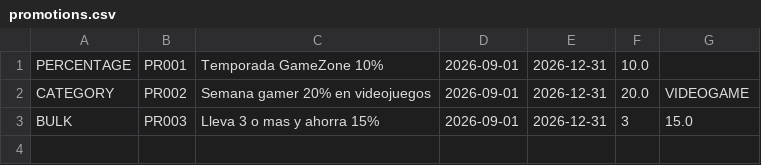
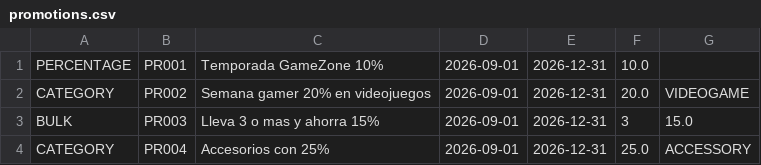
Before and after one commit to kjhosepmercadom/GameZoneUnicesar, a CSV file: data/promotions.csv, drawn as a sheet.

Commit message:
chore: add an accessory category promotion to the preloaded data

```diff
--- a/data/promotions.csv
+++ b/data/promotions.csv
@@ -3 +3,2 @@ CATEGORY;PR002;Semana gamer 20% en videojuegos;2026-09-01;2026-12-31;20.0;VIDEOG
 BULK;PR003;Lleva 3 o mas y ahorra 15%;2026-09-01;2026-12-31;3;15.0
+CATEGORY;PR004;Accesorios con 25%;2026-09-01;2026-12-31;25.0;ACCESSORY
```
